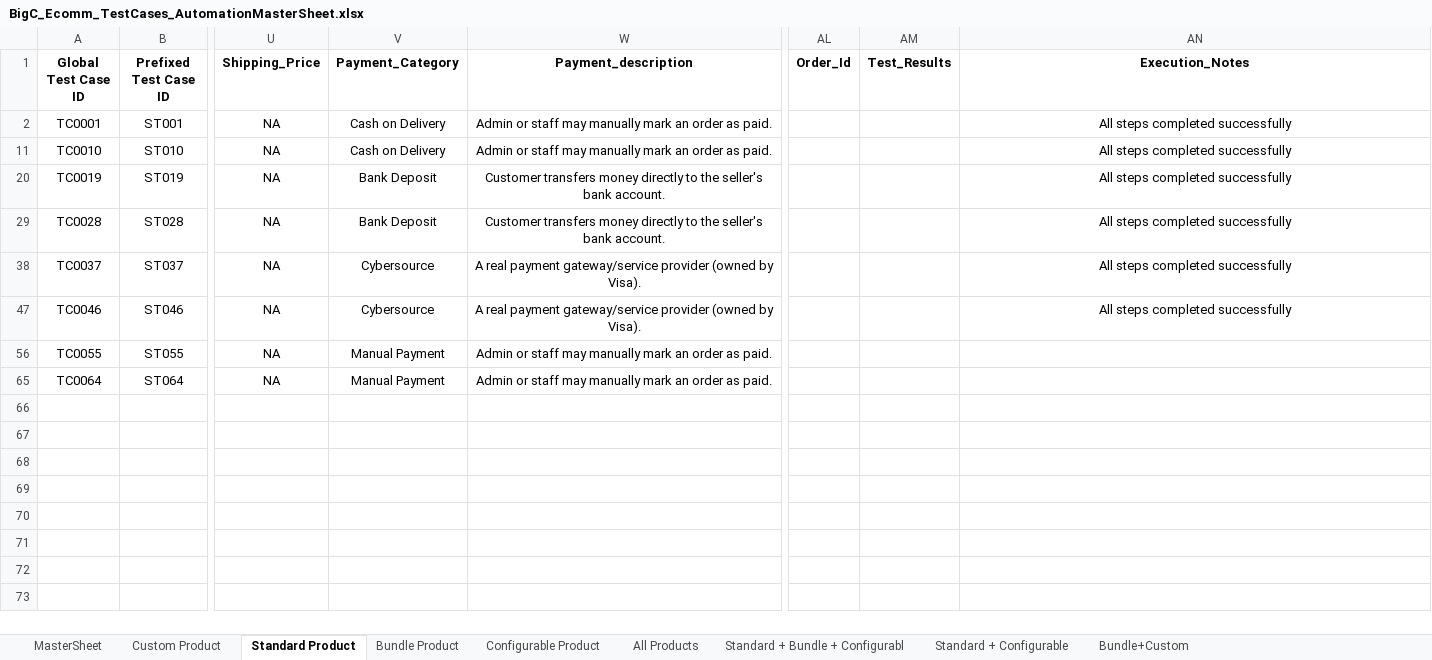
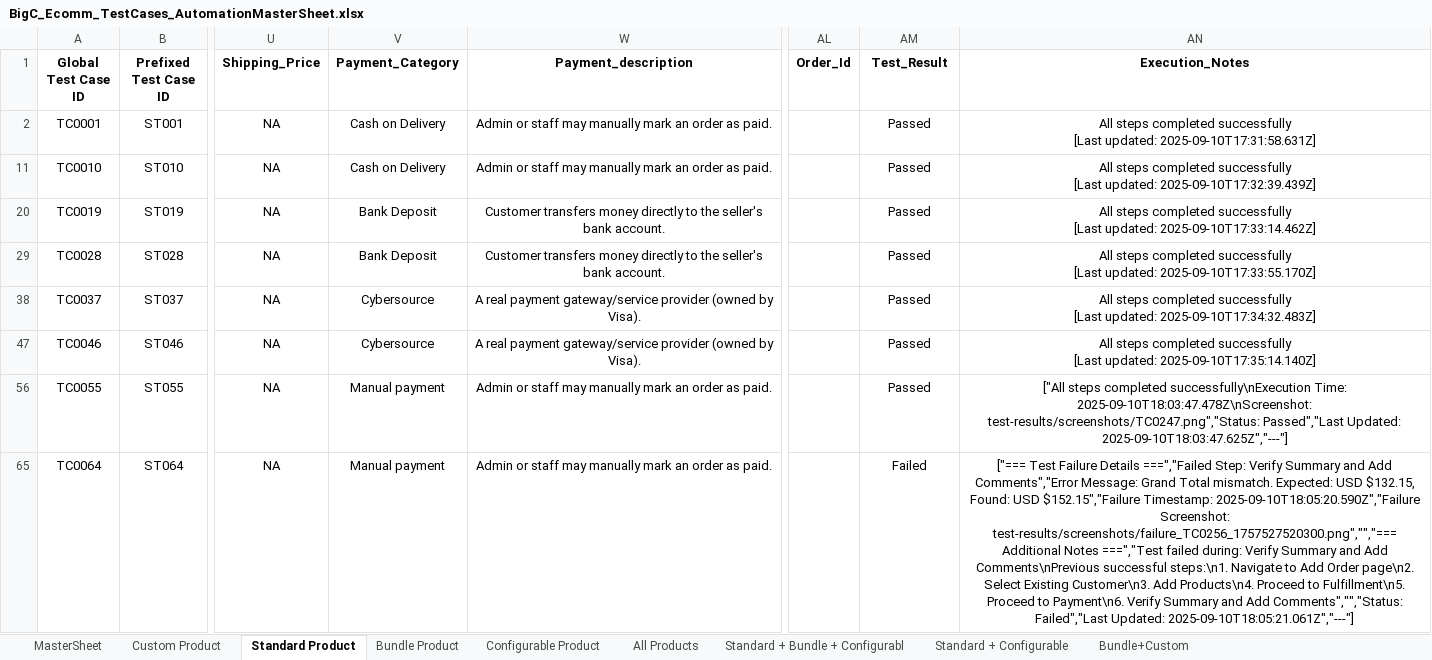
Before and after one commit to RajniNepaliVeltris/FinReconProj, an Excel workbook: data/BigCommerceData/BigC_Ecomm_TestCases_AutomationMasterSheet.xlsx, sheet Standard Product, drawn as a sheet; only a part is shown, gaps mark what is left out; values as stored, in another font and other column widths than the file's, no borders; ↵ is a line break in a cell; the diff names each change by its address in the sheet, - before the commit and + after, or states it on an @@ line.

Commit message:
feat: enhance test result logging and failure handling in Excel updates

```diff
--- a/data/BigCommerceData/BigC_Ecomm_TestCases_AutomationMasterSheet.xlsx (sheet Standard Product)
+++ b/data/BigCommerceData/BigC_Ecomm_TestCases_AutomationMasterSheet.xlsx (sheet Standard Product)
-AM1: Test_Results
+AM1: Test_Result
-AM2 (Test_Result): (empty)
+AM2 (Test_Result): Passed
-AN2 (Execution_Notes): …completed successfully
+AN2 (Execution_Notes): …completed successfully ↵ [Last updated: 2025-09-10T17:31:58.631Z]
-AM11 (Test_Result): (empty)
+AM11 (Test_Result): Passed
-AN11 (Execution_Notes): …completed successfully
+AN11 (Execution_Notes): …completed successfully ↵ [Last updated: 2025-09-10T17:32:39.439Z]
-AM20 (Test_Result): (empty)
+AM20 (Test_Result): Passed
-AN20 (Execution_Notes): …completed successfully
+AN20 (Execution_Notes): …completed successfully ↵ [Last updated: 2025-09-10T17:33:14.462Z]
-AM29 (Test_Result): (empty)
+AM29 (Test_Result): Passed
-AN29 (Execution_Notes): …completed successfully
+AN29 (Execution_Notes): …completed successfully ↵ [Last updated: 2025-09-10T17:33:55.170Z]
-AM38 (Test_Result): (empty)
+AM38 (Test_Result): Passed
-AN38 (Execution_Notes): …completed successfully
+AN38 (Execution_Notes): …completed successfully ↵ [Last updated: 2025-09-10T17:34:32.483Z]
-AM47 (Test_Result): (empty)
+AM47 (Test_Result): Passed
-AN47 (Execution_Notes): …completed successfully
+AN47 (Execution_Notes): …completed successfully ↵ [Last updated: 2025-09-10T17:35:14.140Z]
-V56 (Payment_Category): Manual Payment
+V56 (Payment_Category): Manual payment
-AM56 (Test_Result): (empty)
+AM56 (Test_Result): Passed
-AN56 (Execution_Notes): (empty)
+AN56 (Execution_Notes): ["All steps completed successfully\nExecution Time: 2025-09-10T18:03:47.478Z\nScreenshot: test-results/screenshots/TC0247.png","Status: Passed","Last Updated: 2025-09-10T18:03:47.625Z","---"]
-V65 (Payment_Category): Manual Payment
+V65 (Payment_Category): Manual payment
-AM65 (Test_Result): (empty)
+AM65 (Test_Result): Failed
-AN65 (Execution_Notes): (empty)
+AN65 (Execution_Notes): ["=== Test Failure Details ===","Failed Step: Verify Summary and Add Comments","Error Message: Grand Total mismatch. Expected: USD $132.15, Found: USD $152.15","Failure Timestamp: 2025-09-10T18:05:20.590Z","Failure Screenshot: test-results/screenshots/failure_TC0256_1757527520300.png","","=== Additional Notes ===","Test failed during: Verify Summary and Add Comments\nPrevious successful steps:\n1. Navigate to Add Order page\n2. Select Existing Customer\n3. Add Products\n4. Proceed to Fulfillment\n5. Proceed to Payment\n6. Verify Summary and Add Comments","","Status: Failed","Last Updated: 2025-09-10T18:05:21.061Z","---"]
```
Also changed, not shown: 2 other files.
